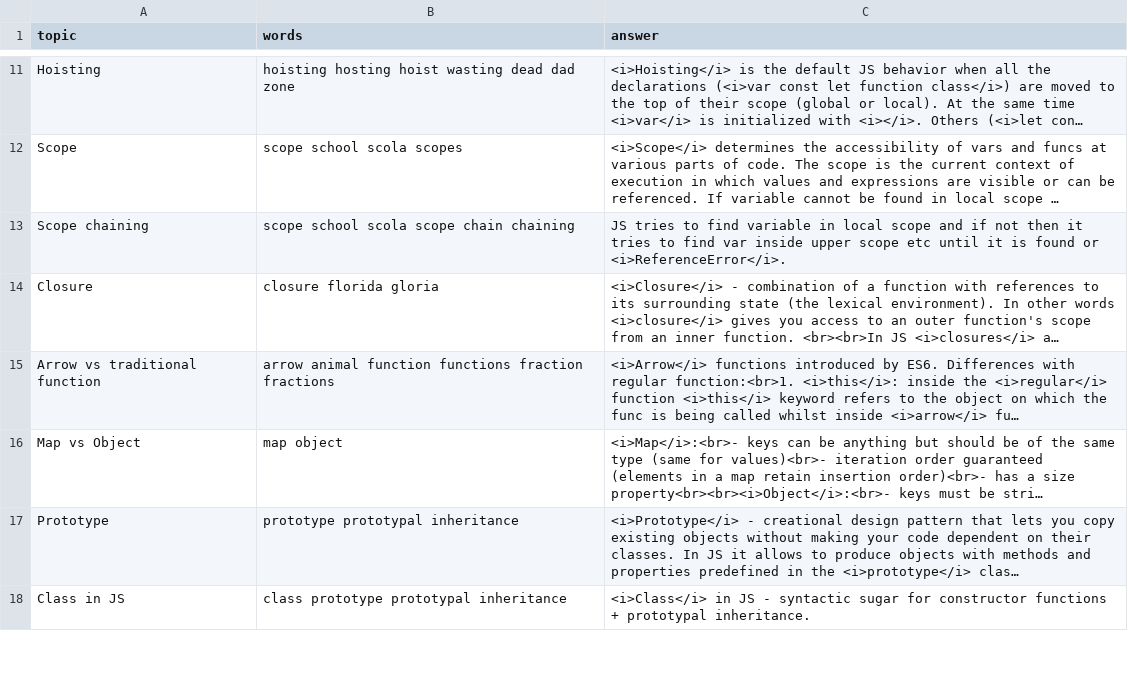
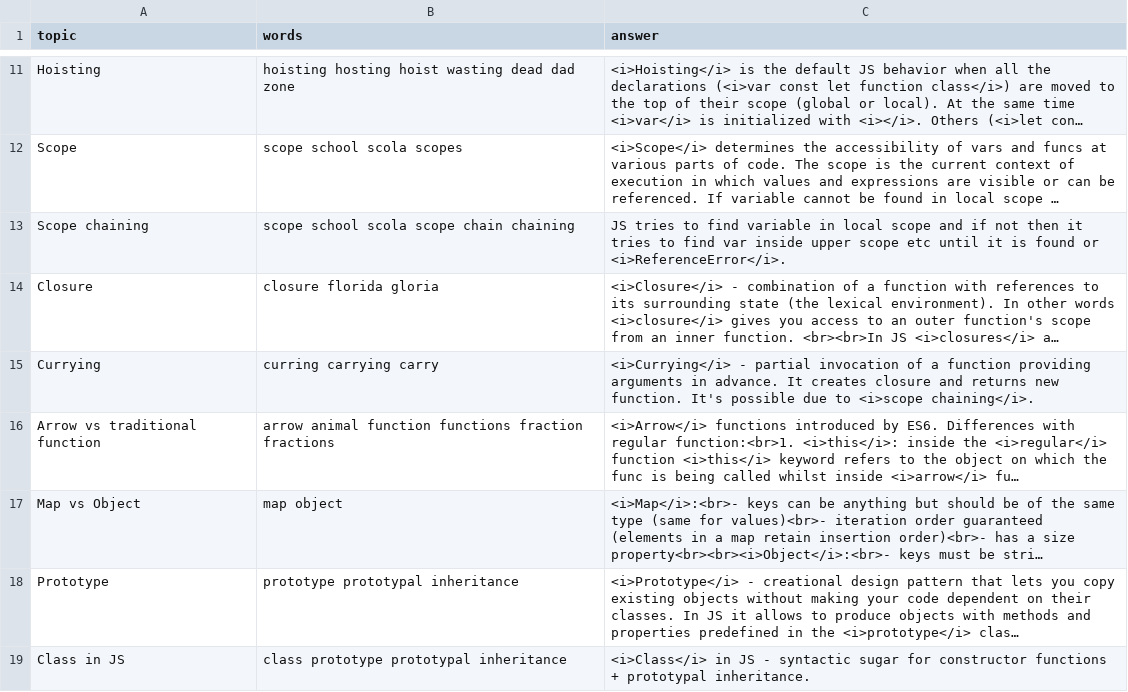
Before and after one commit to DzmitryAlifer/tech-interview-helper, a CSV file: src/assets/JavaScript.csv, drawn as a sheet; only a part is shown, gaps mark what is left out; long unchanged cells end in …; the diff names each change by its address in the sheet, - before the commit and + after, or states it on an @@ line.

```diff
--- a/src/assets/JavaScript.csv
+++ b/src/assets/JavaScript.csv
+row 15: Currying | curring carrying carry | <i>Currying</i> - partial invocation of a function providing arguments in advance. It creates closure and returns new function. It's possible due to <i>scope chaining</i>.
```
